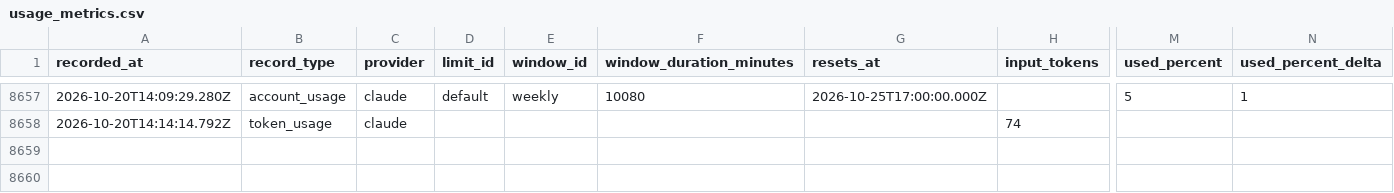
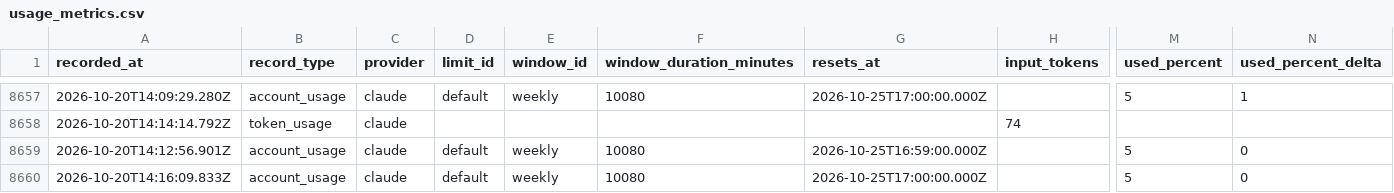
Before and after one commit to jan-bogaerts/md2, a CSV file: design/usage_metrics.csv, drawn as a sheet; only a part is shown, gaps mark what is left out; rows hold the shown columns only; the diff names each change by its address in the sheet, - before the commit and + after, or states it on an @@ line.

```diff
--- a/design/usage_metrics.csv
+++ b/design/usage_metrics.csv
+row 8659: 2026-10-20T14:12:56.901Z | account_usage | claude | default | weekly | 10080 | 2026-10-25T16:59:00.000Z |  | 5 | 0
+row 8660: 2026-10-20T14:16:09.833Z | account_usage | claude | default | weekly | 10080 | 2026-10-25T17:00:00.000Z |  | 5 | 0
```
Also changed, not shown: 1 other file.
